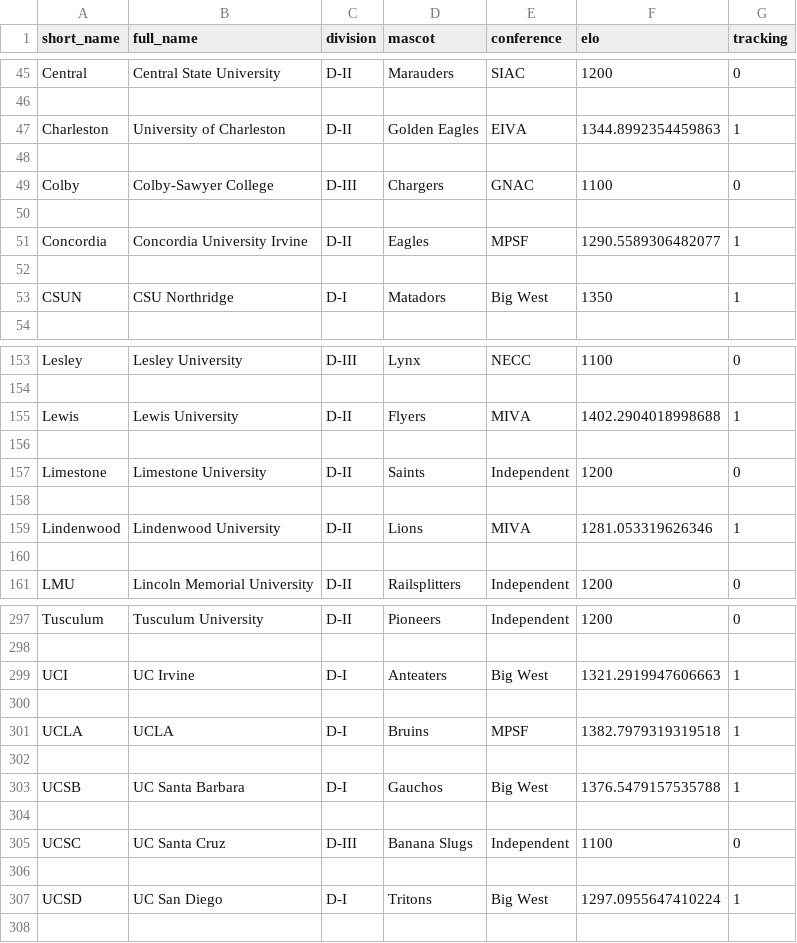
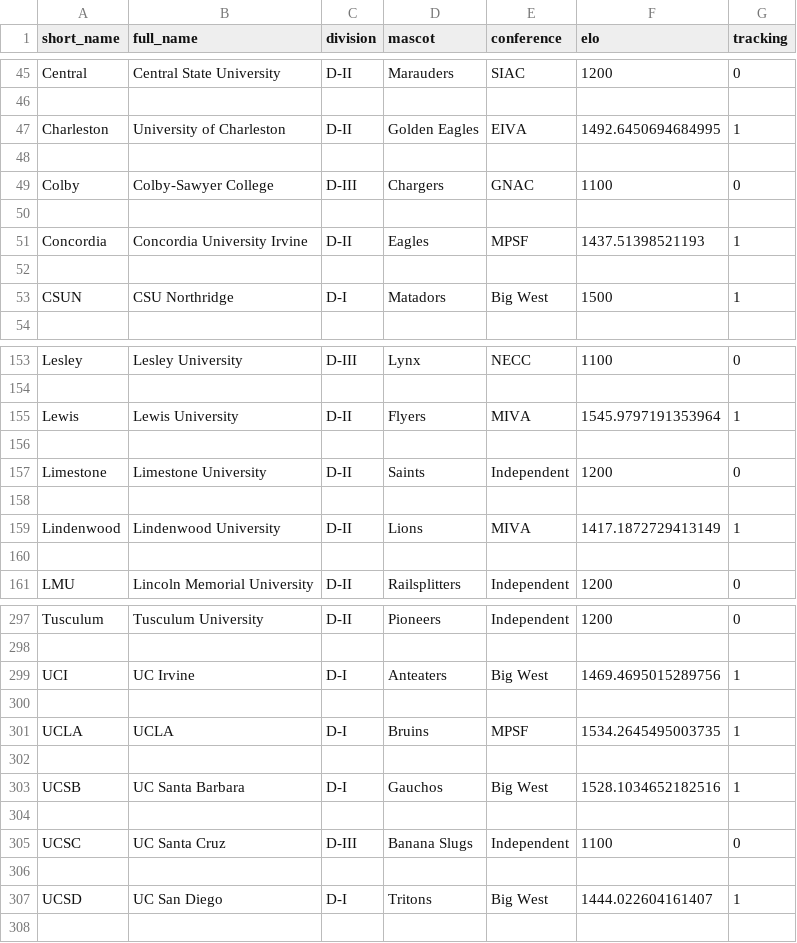
Before and after one commit to tjbreshears/VBelo, a CSV file: outputs/teams_ouput.csv, drawn as a sheet; only a part is shown, gaps mark what is left out; the diff covers the shown part only.

```diff
--- a/outputs/teams_ouput.csv
+++ b/outputs/teams_ouput.csv
@@ -46,3 +46,3 @@ Central,Central State University,D-II,Marauders,SIAC,1200,0
 
-Charleston,University of Charleston,D-II,Golden Eagles,EIVA,1344.8992354459863,1
+Charleston,University of Charleston,D-II,Golden Eagles,EIVA,1492.6450694684995,1
 
@@ -50,5 +50,5 @@ Colby,Colby-Sawyer College,D-III,Chargers,GNAC,1100,0
 
-Concordia,Concordia University Irvine,D-II,Eagles,MPSF,1290.5589306482077,1
+Concordia,Concordia University Irvine,D-II,Eagles,MPSF,1437.51398521193,1
 
-CSUN,CSU Northridge,D-I,Matadors,Big West,1350,1
+CSUN,CSU Northridge,D-I,Matadors,Big West,1500,1
 
@@ -154,3 +154,3 @@ Lesley,Lesley University,D-III,Lynx,NECC,1100,0
 
-Lewis,Lewis University,D-II,Flyers,MIVA,1402.2904018998688,1
+Lewis,Lewis University,D-II,Flyers,MIVA,1545.9797191353964,1
 
@@ -158,3 +158,3 @@ Limestone,Limestone University,D-II,Saints,Independent,1200,0
 
-Lindenwood,Lindenwood University,D-II,Lions,MIVA,1281.053319626346,1
+Lindenwood,Lindenwood University,D-II,Lions,MIVA,1417.1872729413149,1
 
@@ -298,7 +298,7 @@ Tusculum,Tusculum University,D-II,Pioneers,Independent,1200,0
 
-UCI,UC Irvine,D-I,Anteaters,Big West,1321.2919947606663,1
+UCI,UC Irvine,D-I,Anteaters,Big West,1469.4695015289756,1
 
-UCLA,UCLA,D-I,Bruins,MPSF,1382.7979319319518,1
+UCLA,UCLA,D-I,Bruins,MPSF,1534.2645495003735,1
 
-UCSB,UC Santa Barbara,D-I,Gauchos,Big West,1376.5479157535788,1
+UCSB,UC Santa Barbara,D-I,Gauchos,Big West,1528.1034652182516,1
 
@@ -306,3 +306,3 @@ UCSC,UC Santa Cruz,D-III,Banana Slugs,Independent,1100,0
 
-UCSD,UC San Diego,D-I,Tritons,Big West,1297.0955647410224,1
+UCSD,UC San Diego,D-I,Tritons,Big West,1444.022604161407,1
 
```
Also changed, not shown: 20 edited cells elsewhere in this file, outputs/games_2021_ouput.csv, 1 other file.
